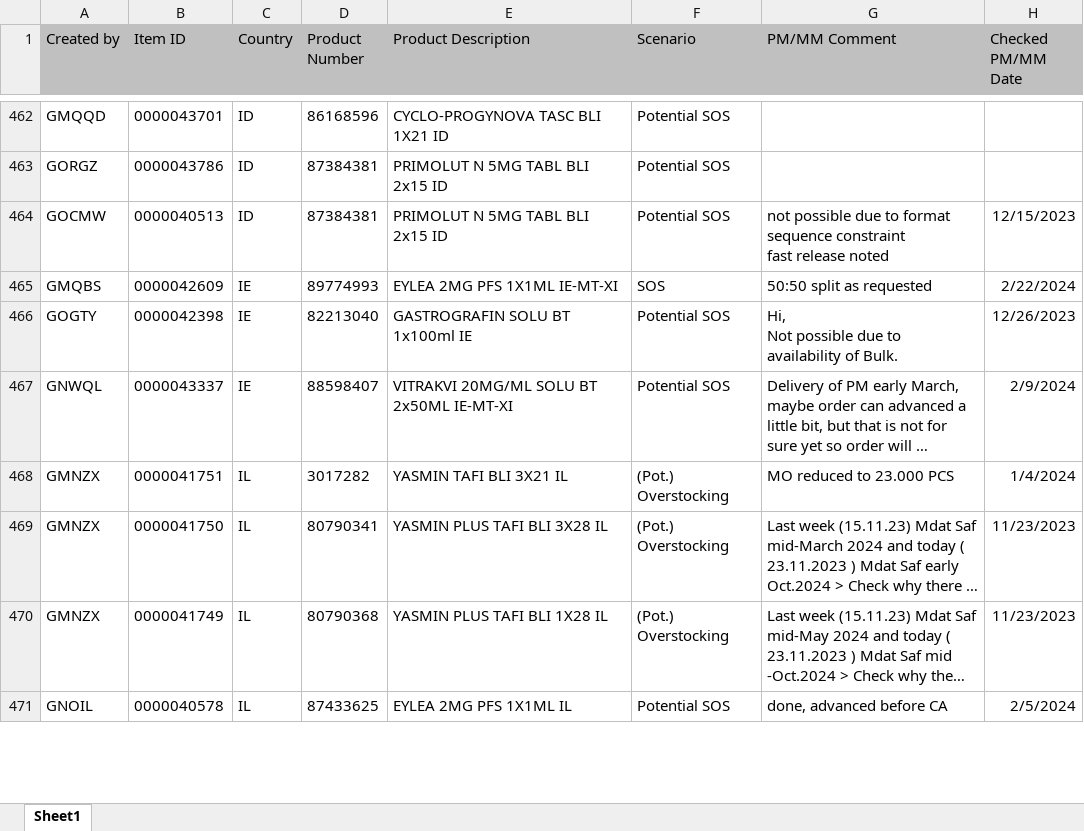
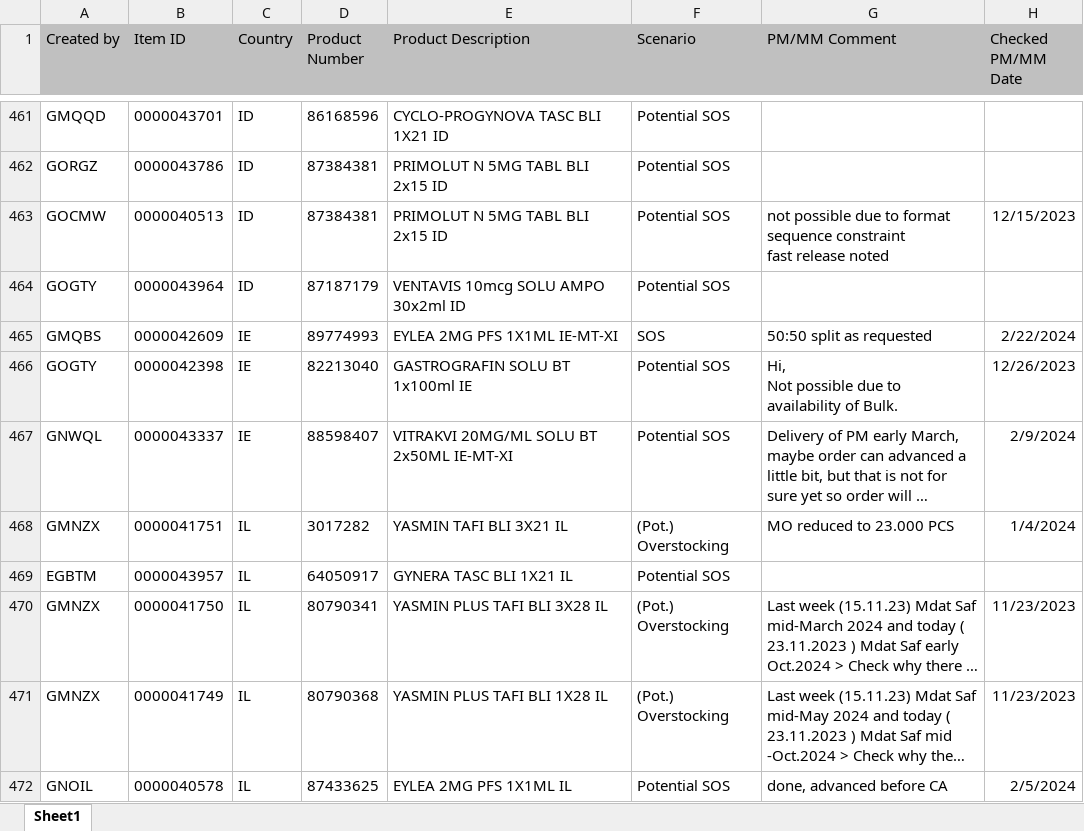
Before and after one commit to janphoenix/rct2, an Excel workbook: EXPORT.XLSX, sheet Sheet1, drawn as a sheet; only a part is shown, gaps mark what is left out; long unchanged cells end in …; values as stored, in another font and other column widths than the file's, no borders; the diff covers the shown part only; the diff names each change by its address in the sheet, - before the commit and + after, or states it on an @@ line.

Commit message:
rct upload today - john r.

```diff
--- a/EXPORT.XLSX (sheet Sheet1)
+++ b/EXPORT.XLSX (sheet Sheet1)
+row 464: GOGTY | 0000043964 | ID | 87187179 | VENTAVIS 10mcg SOLU AMPO 30x2ml ID | Potential SOS
+row 469: EGBTM | 0000043957 | IL | 64050917 | GYNERA TASC BLI 1X21 IL | Potential SOS
```
Also changed, not shown: 16 added rows, 10 removed rows and 95 edited cells elsewhere in this sheet.
